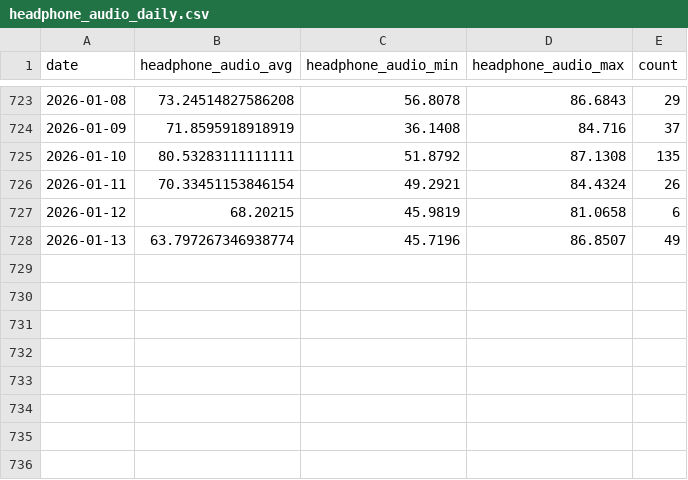
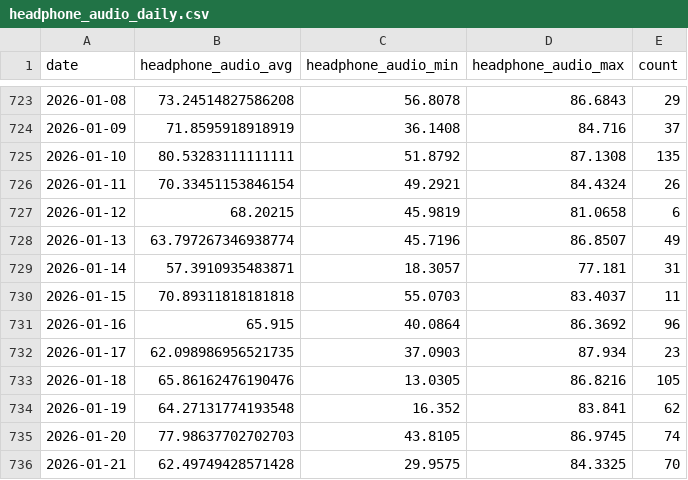
Before and after one commit to xujl1999/Key-Data-Management, a CSV file: health/data/headphone_audio_daily.csv, drawn as a sheet; only a part is shown, gaps mark what is left out; the diff names each change by its address in the sheet, - before the commit and + after, or states it on an @@ line.

```diff
--- a/health/data/headphone_audio_daily.csv
+++ b/health/data/headphone_audio_daily.csv
+row 729: 2026-01-14 | 57.3910935483871 | 18.3057 | 77.181 | 31
+row 730: 2026-01-15 | 70.89311818181818 | 55.0703 | 83.4037 | 11
+row 731: 2026-01-16 | 65.915 | 40.0864 | 86.3692 | 96
+row 732: 2026-01-17 | 62.098986956521735 | 37.0903 | 87.934 | 23
+row 733: 2026-01-18 | 65.86162476190476 | 13.0305 | 86.8216 | 105
+row 734: 2026-01-19 | 64.27131774193548 | 16.352 | 83.841 | 62
+row 735: 2026-01-20 | 77.98637702702703 | 43.8105 | 86.9745 | 74
+row 736: 2026-01-21 | 62.49749428571428 | 29.9575 | 84.3325 | 70
```
Also changed, not shown: health/data/audio_exposure_daily.csv, health/data/distance_daily.csv, 27 other files.
